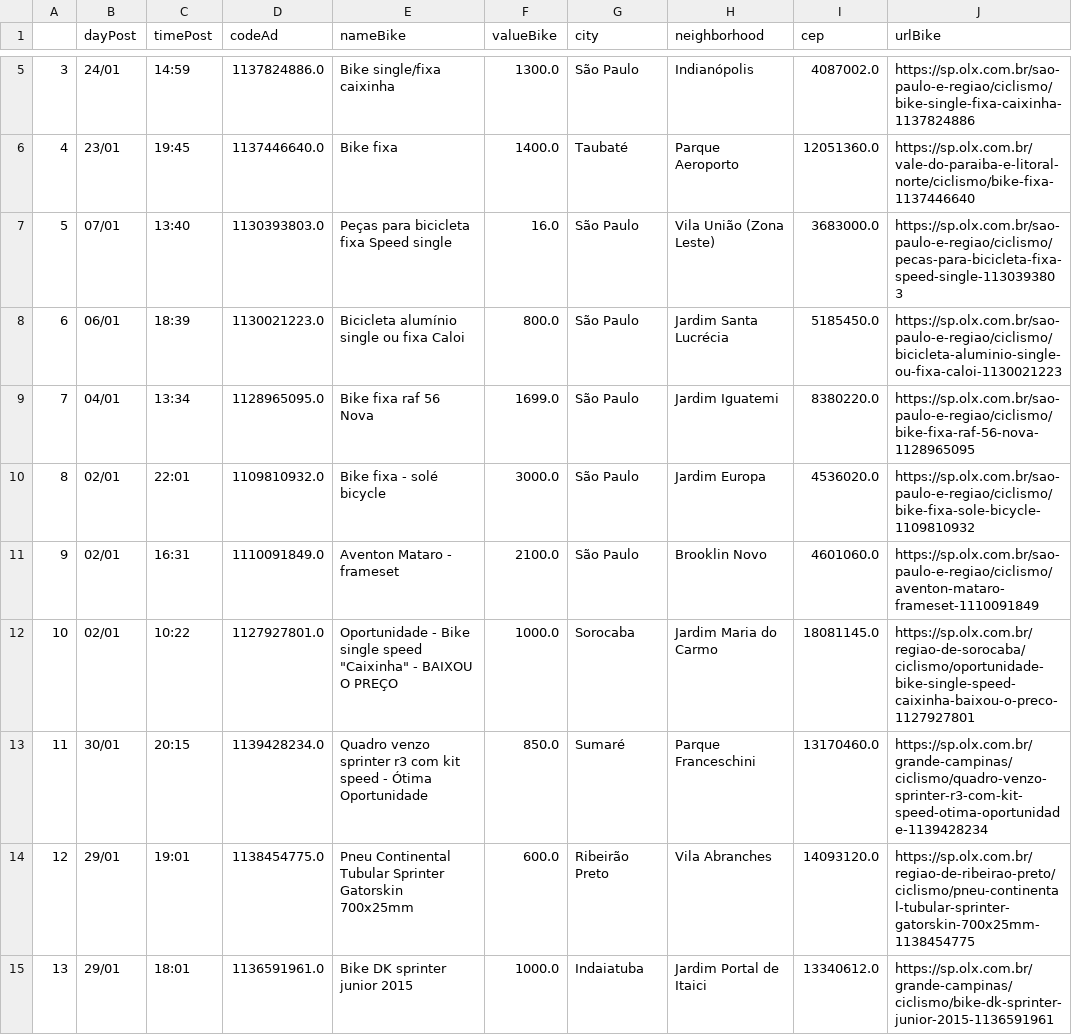
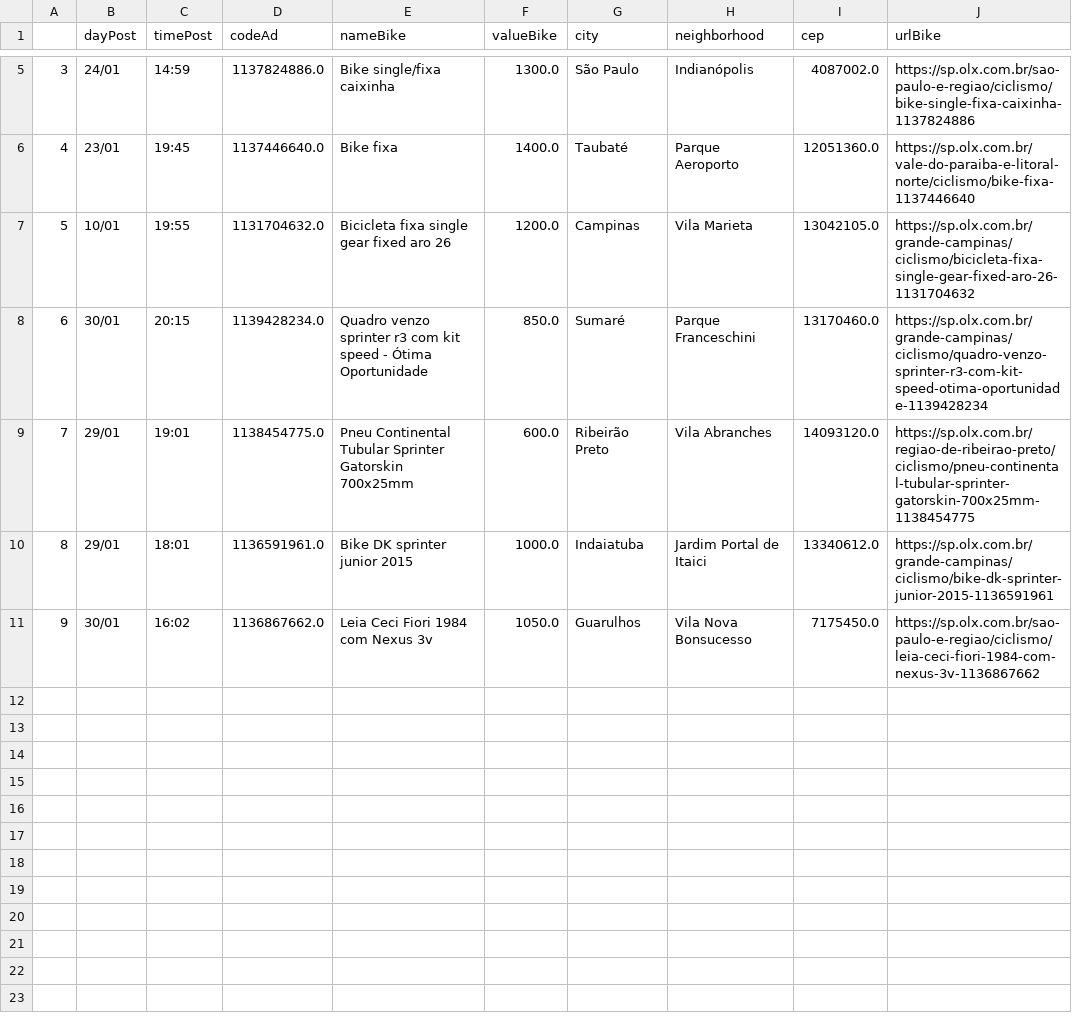
Before and after one commit to cmpaulo/webScrap, a CSV file: busca_bike_dados_clean.csv, drawn as a sheet; only a part is shown, gaps mark what is left out; removed rows and columns are numbered as before the commit, all else as after; the diff names each change by its address in the sheet, - before the commit and + after, or states it on an @@ line.

```diff
--- a/busca_bike_dados_clean.csv
+++ b/busca_bike_dados_clean.csv
-row 7: 5 | 07/01 | 13:40 | 1130393803.0 | Peças para bicicleta fixa Speed single | 16.0 | São Paulo | Vila União (Zona Leste) | 3683000.0 | https://sp.olx.com.br/sao-paulo-e-regiao/ciclismo/pecas-para-bicicleta-fixa-speed-single-1130393803
-row 8: 6 | 06/01 | 18:39 | 1130021223.0 | Bicicleta alumínio single ou fixa Caloi | 800.0 | São Paulo | Jardim Santa Lucrécia | 5185450.0 | https://sp.olx.com.br/sao-paulo-e-regiao/ciclismo/bicicleta-aluminio-single-ou-fixa-caloi-1130021223
-row 9: 7 | 04/01 | 13:34 | 1128965095.0 | Bike fixa raf 56 Nova | 1699.0 | São Paulo | Jardim Iguatemi | 8380220.0 | https://sp.olx.com.br/sao-paulo-e-regiao/ciclismo/bike-fixa-raf-56-nova-1128965095
-row 10: 8 | 02/01 | 22:01 | 1109810932.0 | Bike fixa - solé bicycle | 3000.0 | São Paulo | Jardim Europa | 4536020.0 | https://sp.olx.com.br/sao-paulo-e-regiao/ciclismo/bike-fixa-sole-bicycle-1109810932
-row 11: 9 | 02/01 | 16:31 | 1110091849.0 | Aventon Mataro - frameset | 2100.0 | São Paulo | Brooklin Novo | 4601060.0 | https://sp.olx.com.br/sao-paulo-e-regiao/ciclismo/aventon-mataro-frameset-1110091849
-row 12: 10 | 02/01 | 10:22 | 1127927801.0 | Oportunidade - Bike single speed "Caixinha" - BAIXOU O PREÇO | 1000.0 | Sorocaba | Jardim Maria do Carmo | 18081145.0 | https://sp.olx.com.br/regiao-de-sorocaba/ciclismo/oportunidade-bike-single-speed-caixinha-baixou-o-preco-1127927801
+row 7: 5 | 10/01 | 19:55 | 1131704632.0 | Bicicleta fixa single gear fixed aro 26 | 1200.0 | Campinas | Vila Marieta | 13042105.0 | https://sp.olx.com.br/grande-campinas/ciclismo/bicicleta-fixa-single-gear-fixed-aro-26-1131704632
@@ column A renumbered between rows 8 and 10 @@
+row 11: 9 | 30/01 | 16:02 | 1136867662.0 | Leia Ceci Fiori 1984 com Nexus 3v | 1050.0 | Guarulhos | Vila Nova Bonsucesso | 7175450.0 | https://sp.olx.com.br/sao-paulo-e-regiao/ciclismo/leia-ceci-fiori-1984-com-nexus-3v-1136867662
```
Also changed, not shown: 3 other files.
